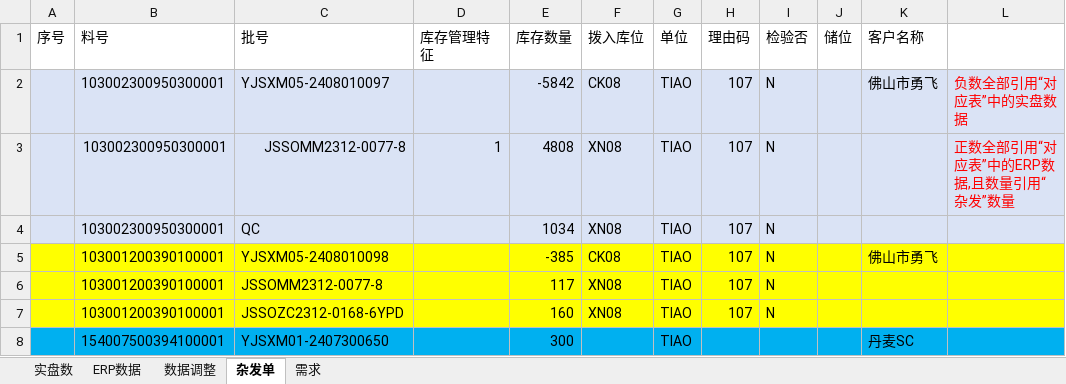
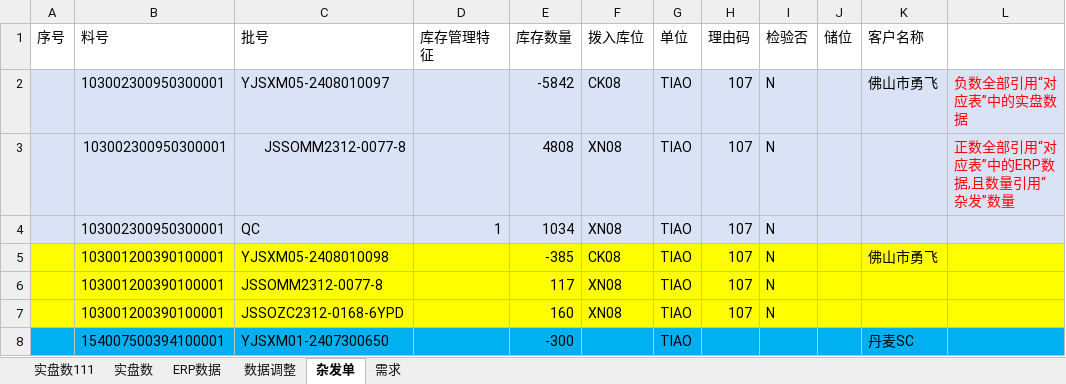
Before and after one commit to caozheshan-gm/erpdata, an Excel workbook: 数据整理.xlsx, sheet 杂发单, drawn as a sheet; values as stored, in another font and other column widths than the file's, no borders; the diff names each change by its address in the sheet, - before the commit and + after, or states it on an @@ line.

```diff
--- a/数据整理.xlsx (sheet 杂发单)
+++ b/数据整理.xlsx (sheet 杂发单)
+sheet tab: 实盘数111
-D3 (库存管理特征): 1
+D3 (库存管理特征): (empty)
-D4 (库存管理特征): (empty)
+D4 (库存管理特征): 1
-E8 (库存数量): 300
+E8 (库存数量): -300
```
Also changed, not shown: sheet ERP数据, sheet 实盘数, 2 other files.
